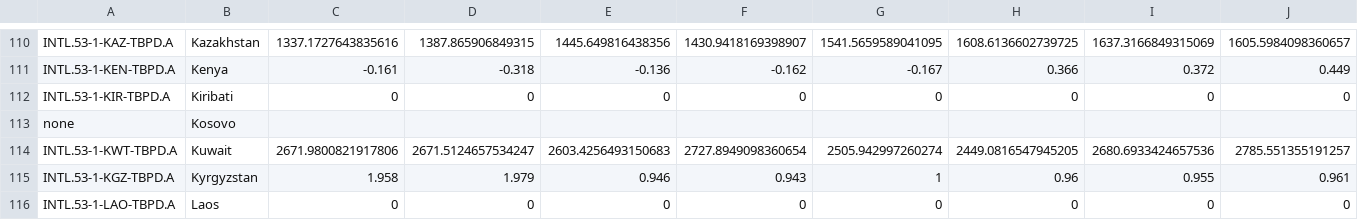
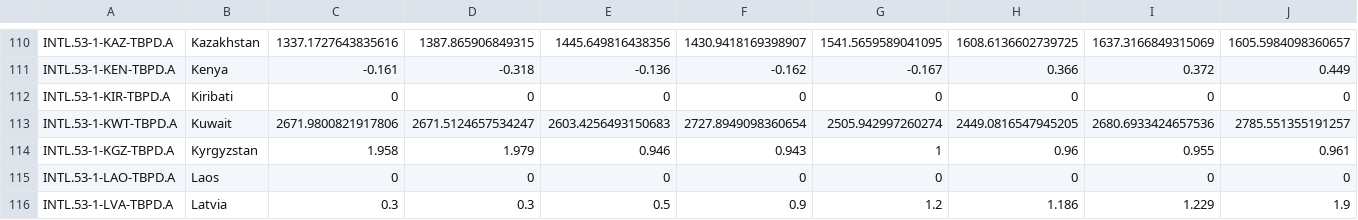
Before and after one commit to hurricanenara/oil, a CSV file: src/assets/data/2005-2019PROD.csv, drawn as a sheet; only a part is shown, gaps mark what is left out; the shorter side is filled out with more unchanged rows; rows hold the shown columns only; the diff names each change by its address in the sheet, - before the commit and + after, or states it on an @@ line.

```diff
--- a/src/assets/data/2005-2019PROD.csv
+++ b/src/assets/data/2005-2019PROD.csv
-row 113: none | Kosovo
```
Also changed, not shown: 5 other files.
